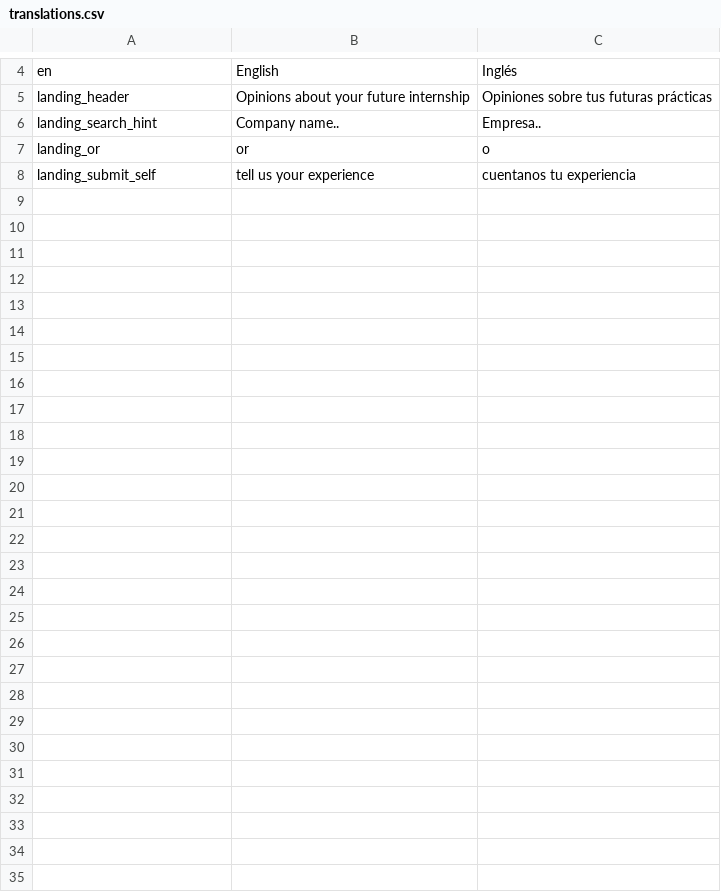
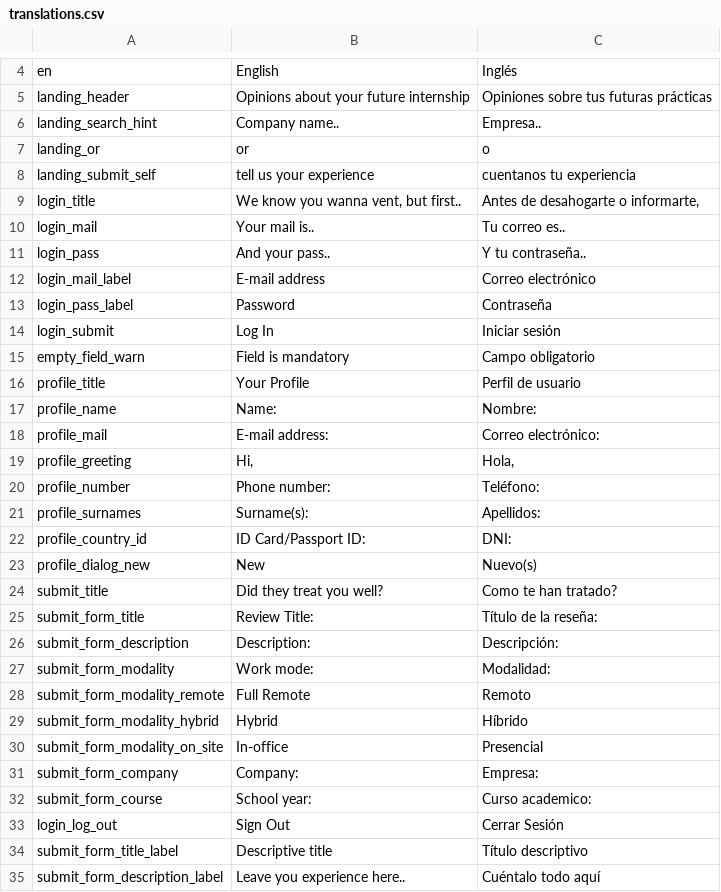
Before and after one commit to Jorge3210/interns_voice, a CSV file: locales/translations.csv, drawn as a sheet; only a part is shown, gaps mark what is left out.

Commit message:
#02:  Login, profile y comienzo de formulario de reviews

```diff
--- a/locales/translations.csv
+++ b/locales/translations.csv
@@ -8 +8,28 @@ landing_or,"or","o"
 landing_submit_self,"tell us your experience","cuentanos tu experiencia"
+login_title,"We know you wanna vent, but first..","Antes de desahogarte o informarte,"
+login_mail,"Your mail is..","Tu correo es.."
+login_pass,"And your pass..","Y tu contraseña.."
+login_mail_label,"E-mail address","Correo electrónico"
+login_pass_label,"Password","Contraseña"
+login_submit,"Log In","Iniciar sesión"
+empty_field_warn,"Field is mandatory","Campo obligatorio"
+profile_title,"Your Profile","Perfil de usuario"
+profile_name,"Name:","Nombre:"
+profile_mail,"E-mail address:","Correo electrónico:"
+profile_greeting,"Hi,","Hola,"
+profile_number,"Phone number:","Teléfono:"
+profile_surnames,"Surname(s):","Apellidos:"
+profile_country_id,"ID Card/Passport ID:","DNI:"
+profile_dialog_new,"New","Nuevo(s)"
+submit_title,"Did they treat you well?","Como te han tratado?"
+submit_form_title,"Review Title:","Título de la reseña:"
+submit_form_description,"Description:","Descripción:"
+submit_form_modality,"Work mode:","Modalidad:"
+submit_form_modality_remote,"Full Remote","Remoto"
+submit_form_modality_hybrid,"Hybrid","Híbrido"
+submit_form_modality_on_site,"In-office","Presencial"
+submit_form_company,"Company:","Empresa:"
+submit_form_course,"School year:","Curso academico:"
+login_log_out,"Sign Out","Cerrar Sesión"
+submit_form_title_label,"Descriptive title","Título descriptivo"
+submit_form_description_label,"Leave you experience here..","Cuéntalo todo aquí"
```
Also changed, not shown: 26 other files.
